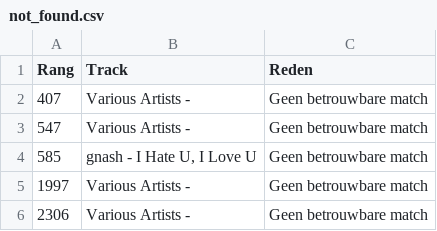
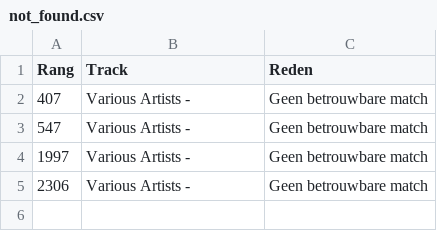
Before and after one commit to seppegoossens99-eng/spotify-top-2500-weekly, a CSV file: not_found.csv, drawn as a sheet; the diff names each change by its address in the sheet, - before the commit and + after, or states it on an @@ line.

```diff
--- a/not_found.csv
+++ b/not_found.csv
-row 4: 585 | gnash - I Hate U, I Love U | Geen betrouwbare match
```
Also changed, not shown: 2 other files.
